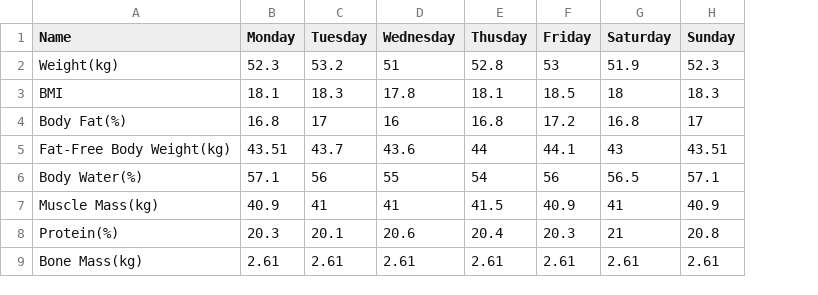
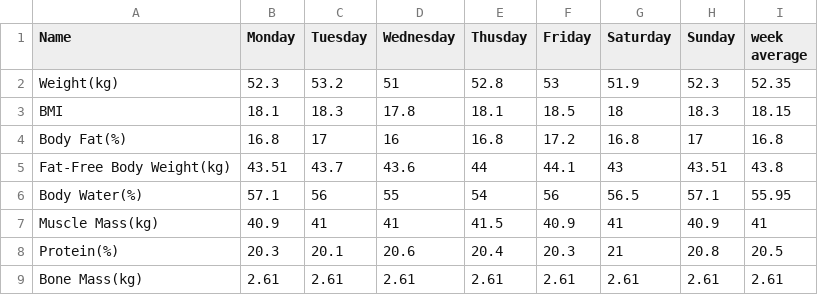
Before and after one commit to chaowu1221/visualization-data, a CSV file: fitness traker.csv, drawn as a sheet; the diff names each change by its address in the sheet, - before the commit and + after, or states it on an @@ line.

Commit message:
Add files via upload

```diff
--- a/fitness traker.csv
+++ b/fitness traker.csv
+column I (week average), rows 2-9: 52.35 | 18.15 | 16.8 | 43.8 | 55.95 | 41 | 20.5 | 2.61
```
